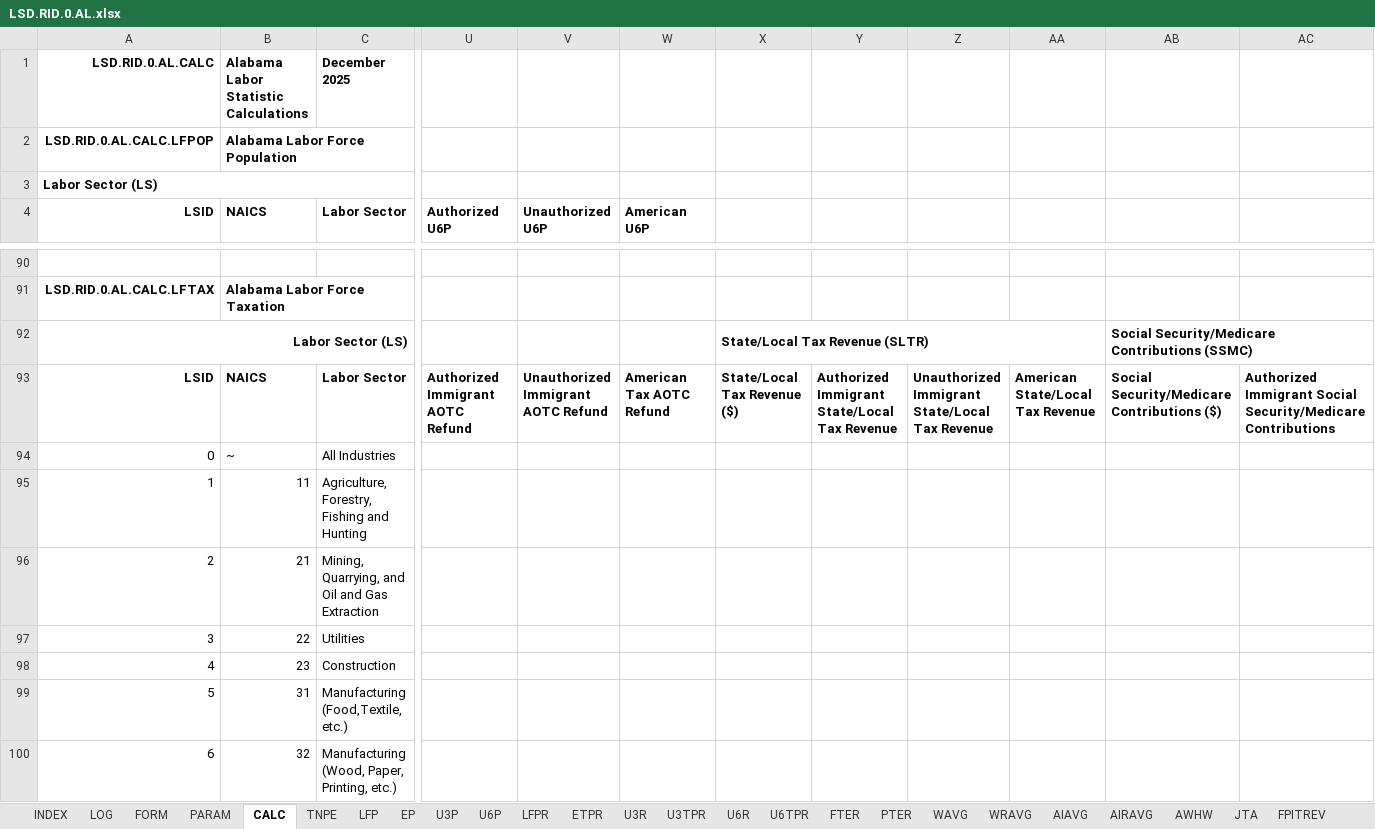
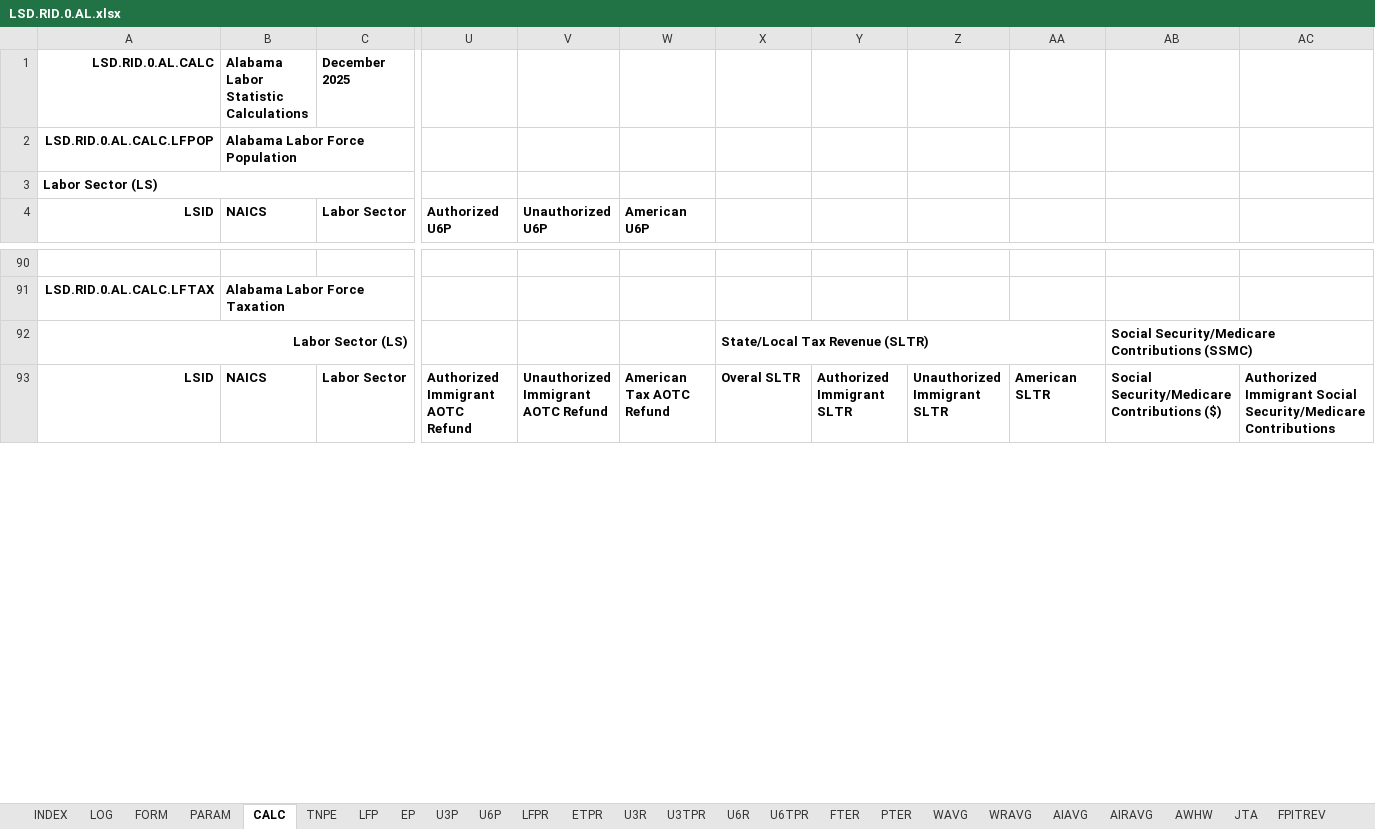
Before and after one commit to thomaspatrickwelborn/FITNESS, an Excel workbook: DES/LSD/LSD.REGION/LSD.RID.0/LSD.RID.0.AL.xlsx, sheet CALC, drawn as a sheet; only a part is shown, gaps mark what is left out; values as stored, in another font and other column widths than the file's, no borders; removed rows and columns are numbered as before the commit, all else as after; rows hold the shown columns only; the diff covers the shown part only; the diff names each change by its address in the sheet, - before the commit and + after, or states it on an @@ line.

```diff
--- a/DES/LSD/LSD.REGION/LSD.RID.0/LSD.RID.0.AL.xlsx (sheet CALC)
+++ b/DES/LSD/LSD.REGION/LSD.RID.0/LSD.RID.0.AL.xlsx (sheet CALC)
-X93: State/Local Tax Revenue ($)
+X93: Overal SLTR
-Y93: Authorized Immigrant State/Local Tax Revenue
+Y93: Authorized Immigrant SLTR
-Z93: Unauthorized Immigrant State/Local Tax Revenue
+Z93: Unauthorized Immigrant SLTR
-AA93: American State/Local Tax Revenue
+AA93: American SLTR
-row 94: 0 | ~ | All Industries
-row 95: 1 | 11 | Agriculture, Forestry, Fishing and Hunting
-row 96: 2 | 21 | Mining, Quarrying, and Oil and Gas Extraction
-row 97: 3 | 22 | Utilities
-row 98: 4 | 23 | Construction
-row 99: 5 | 31 | Manufacturing (Food,Textile, etc.)
-row 100: 6 | 32 | Manufacturing (Wood, Paper, Printing, etc.)
```
Also changed, not shown: 24 added rows and 17 removed rows elsewhere in this sheet, sheet PARAM, sheet FORM, sheet TNPE, sheet EITCREF, sheet ACTCREF, sheet JTA, 22 more sheets, other sheet tabs, formulas that keep their value, charts or pictures.
